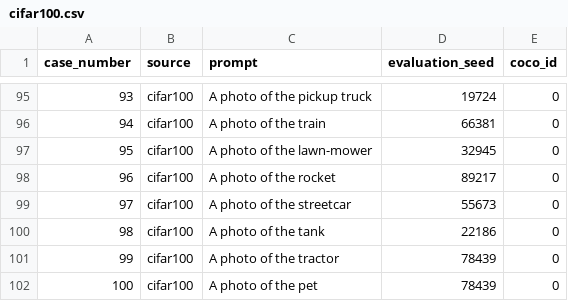
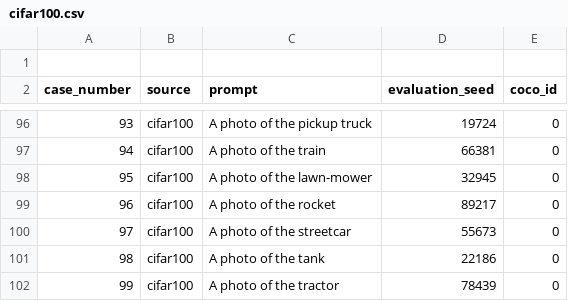
Before and after one commit to piotrmwojcik/UnGuide, a CSV file: cifar100.csv, drawn as a sheet; only a part is shown, gaps mark what is left out.

Commit message:
cifar100 fixed

```diff
--- a/cifar100.csv
+++ b/cifar100.csv
@@ -1 +1,2 @@
+
 case_number,source,prompt,evaluation_seed,coco_id
@@ -101,2 +102 @@ case_number,source,prompt,evaluation_seed,coco_id
 99,cifar100,A photo of the tractor,78439,0
-100,cifar100,A photo of the pet,78439,0
```
